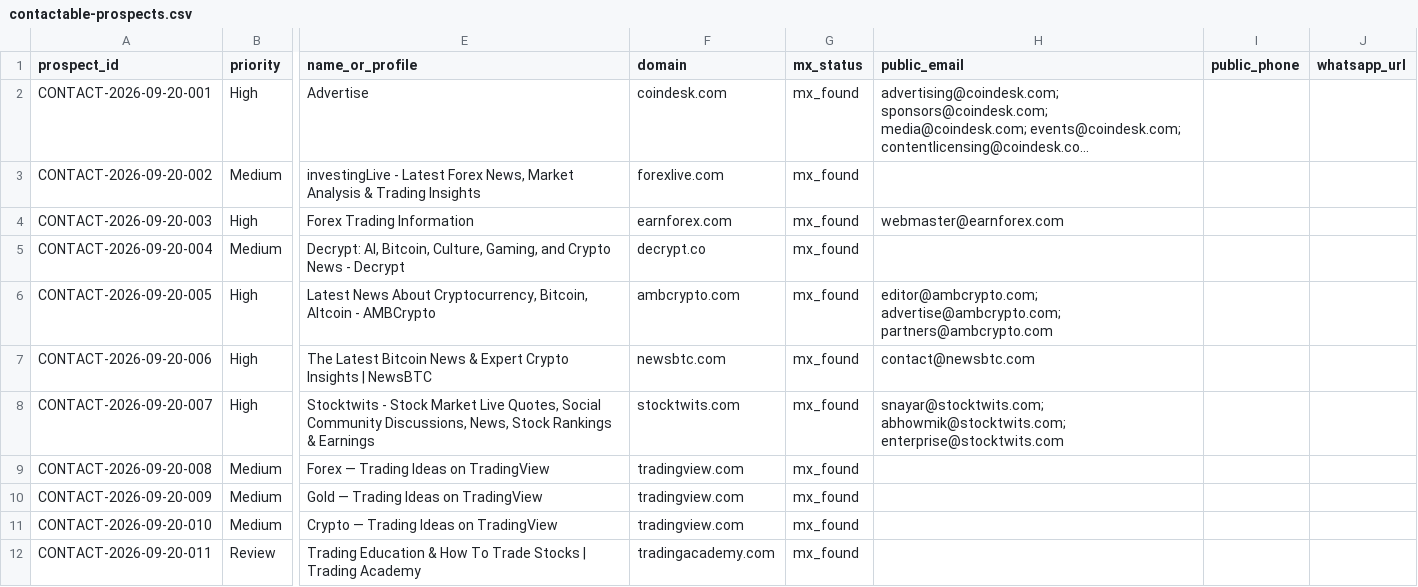
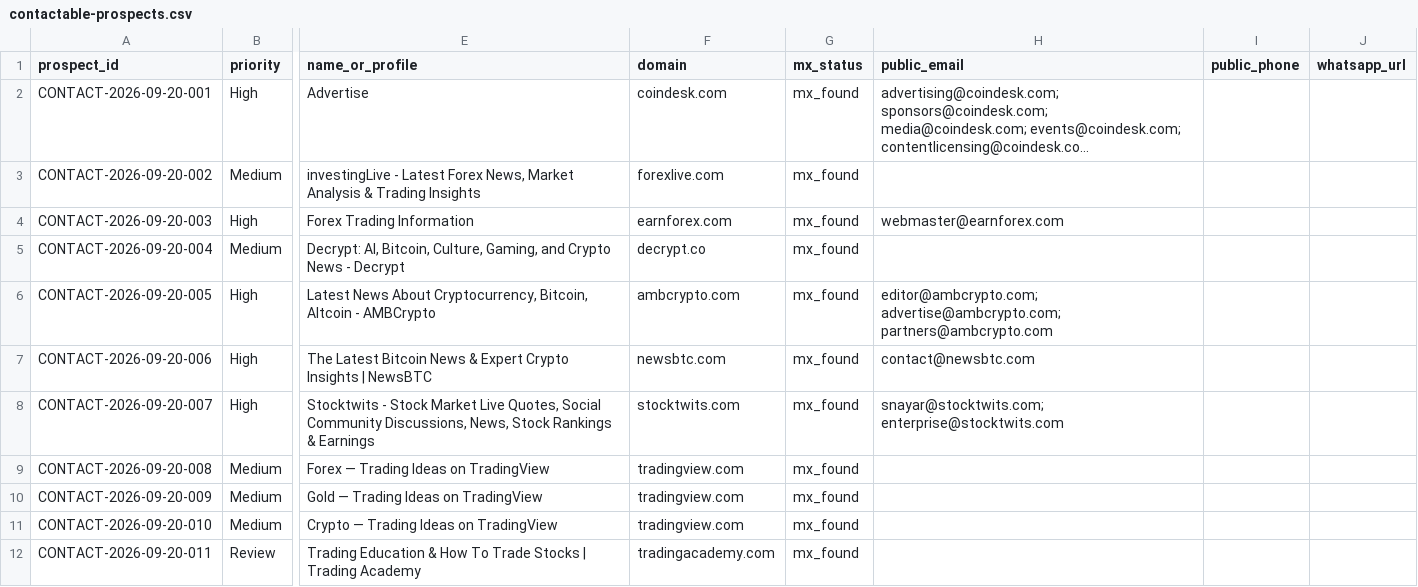
Before and after one commit to songchen539-alt/daily-active-trader-leads, a CSV file: data/contactable-prospects.csv, drawn as a sheet; only a part is shown, gaps mark what is left out; long unchanged cells end in …; the diff names each change by its address in the sheet, - before the commit and + after, or states it on an @@ line.

```diff
--- a/data/contactable-prospects.csv
+++ b/data/contactable-prospects.csv
-H8 (public_email): snayar@stocktwits.com; abhowmik@stocktwits.com; enterprise@stocktwits.com
+H8 (public_email): snayar@stocktwits.com; enterprise@stocktwits.com
```
Also changed, not shown: data/client-opportunities.csv, data/latest-active-feed.csv, 10 other files.
